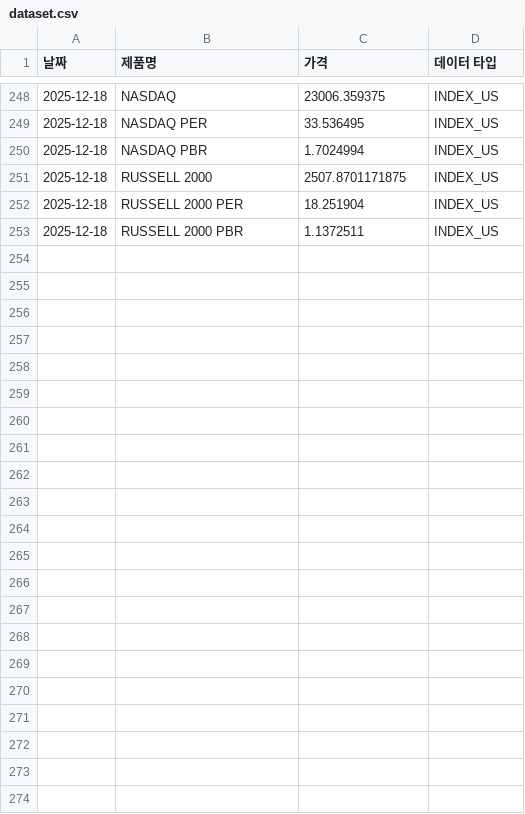
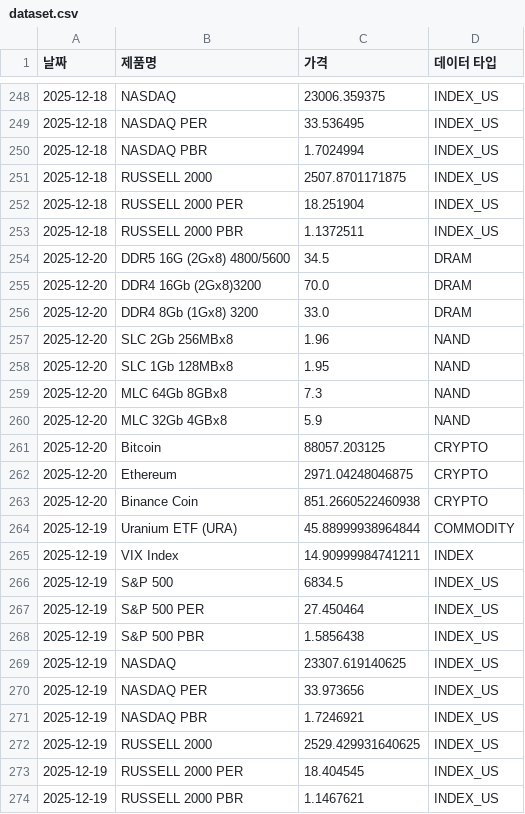
Before and after one commit to sisyphe10/Code_Auto, a CSV file: dataset.csv, drawn as a sheet; only a part is shown, gaps mark what is left out; the diff names each change by its address in the sheet, - before the commit and + after, or states it on an @@ line.

```diff
--- a/dataset.csv
+++ b/dataset.csv
+row 254: 2025-12-20 | DDR5 16G (2Gx8) 4800/5600 | 34.5 | DRAM
+row 255: 2025-12-20 | DDR4 16Gb (2Gx8)3200 | 70.0 | DRAM
+row 256: 2025-12-20 | DDR4 8Gb (1Gx8) 3200 | 33.0 | DRAM
+row 257: 2025-12-20 | SLC 2Gb 256MBx8 | 1.96 | NAND
+row 258: 2025-12-20 | SLC 1Gb 128MBx8 | 1.95 | NAND
+row 259: 2025-12-20 | MLC 64Gb 8GBx8 | 7.3 | NAND
+row 260: 2025-12-20 | MLC 32Gb 4GBx8 | 5.9 | NAND
+row 261: 2025-12-20 | Bitcoin | 88057.203125 | CRYPTO
+row 262: 2025-12-20 | Ethereum | 2971.04248046875 | CRYPTO
+row 263: 2025-12-20 | Binance Coin | 851.2660522460938 | CRYPTO
+row 264: 2025-12-19 | Uranium ETF (URA) | 45.88999938964844 | COMMODITY
+row 265: 2025-12-19 | VIX Index | 14.90999984741211 | INDEX
+row 266: 2025-12-19 | S&P 500 | 6834.5 | INDEX_US
+row 267: 2025-12-19 | S&P 500 PER | 27.450464 | INDEX_US
+row 268: 2025-12-19 | S&P 500 PBR | 1.5856438 | INDEX_US
+row 269: 2025-12-19 | NASDAQ | 23307.619140625 | INDEX_US
+row 270: 2025-12-19 | NASDAQ PER | 33.973656 | INDEX_US
+row 271: 2025-12-19 | NASDAQ PBR | 1.7246921 | INDEX_US
+row 272: 2025-12-19 | RUSSELL 2000 | 2529.429931640625 | INDEX_US
+row 273: 2025-12-19 | RUSSELL 2000 PER | 18.404545 | INDEX_US
+row 274: 2025-12-19 | RUSSELL 2000 PBR | 1.1467621 | INDEX_US
```
Also changed, not shown: krx_ranking.csv.
